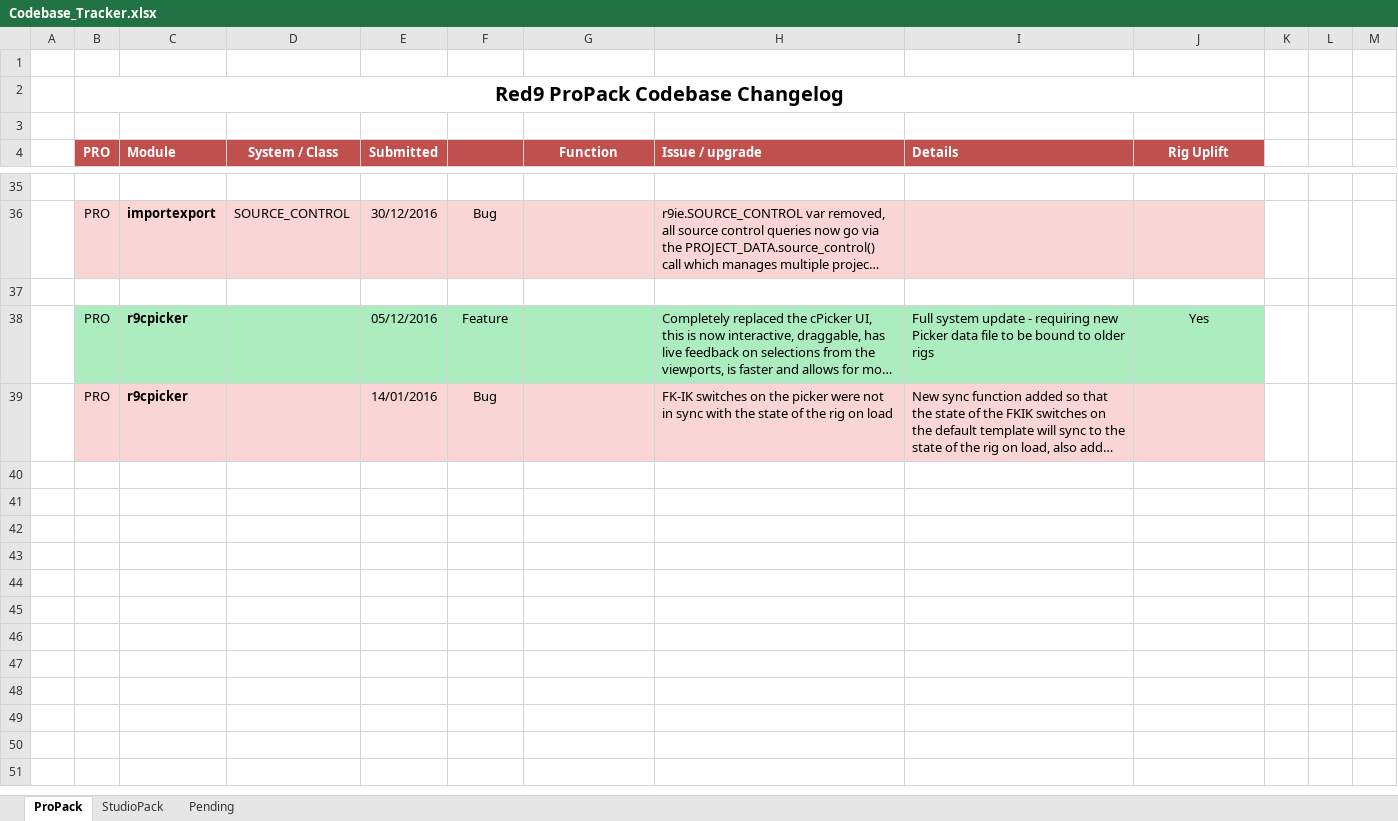
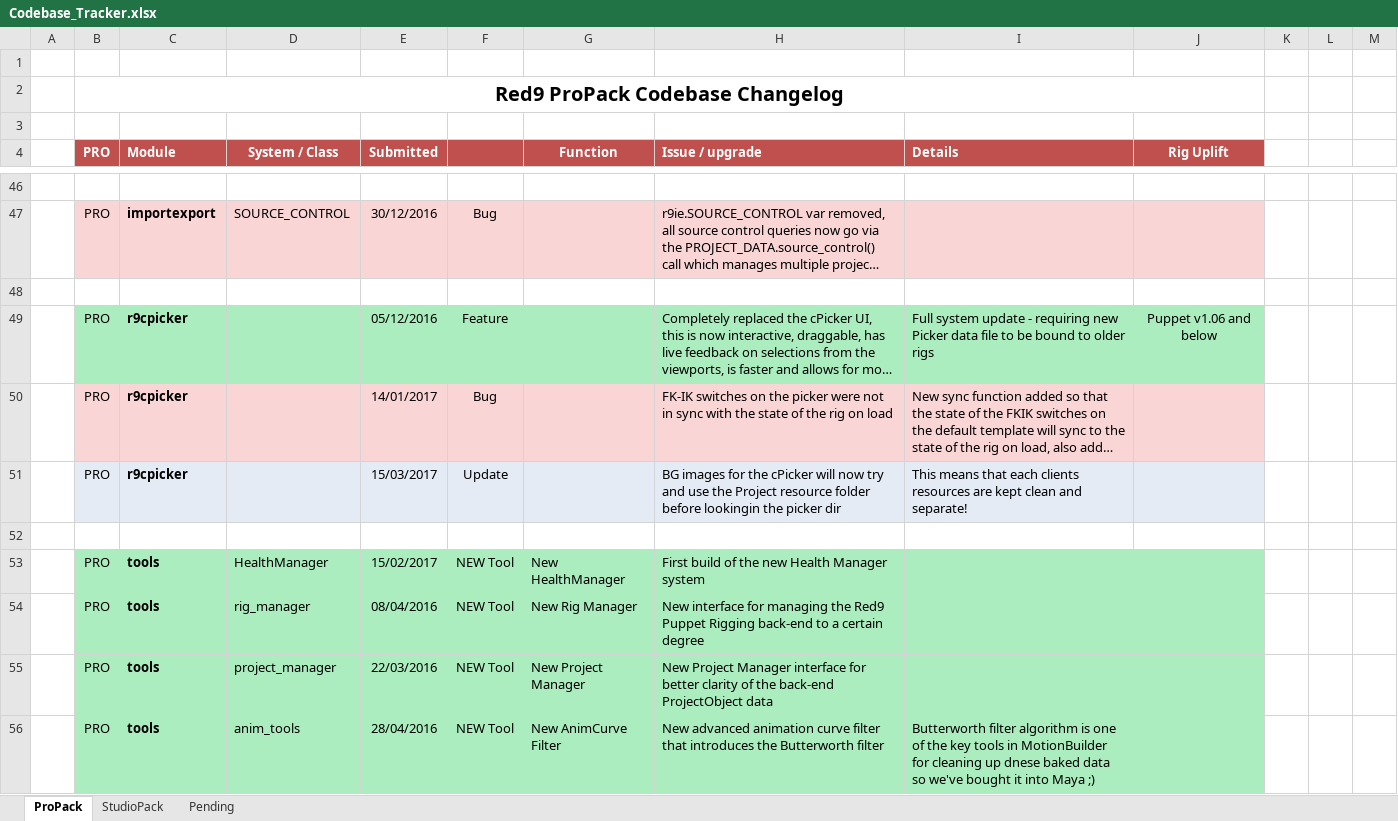
Before and after one commit to markj3d/Red9_StudioPack, an Excel workbook: Codebase_Tracker.xlsx, sheet ProPack, drawn as a sheet; only a part is shown, gaps mark what is left out; long unchanged cells end in …; values as stored, in another font and other column widths than the file's, no borders; addresses are those after the commit; the diff covers the shown part only; the diff names each change by its address in the sheet, - before the commit and + after, or states it on an @@ line.

```diff
--- a/Codebase_Tracker.xlsx (sheet ProPack)
+++ b/Codebase_Tracker.xlsx (sheet ProPack)
-J49 (Rig Uplift): Yes
+J49 (Rig Uplift): Puppet v1.06 and below
-E50 (Submitted): 14/01/2016
+E50 (Submitted): 14/01/2017
+row 51:  | PRO | r9cpicker |  | 15/03/2017 | Update |  | BG images for the cPicker will now try and use the Project resource folder before lookingin the picker dir | This means that each clients resources are kept clean and separate!
+row 52: (empty)
+row 53:  | PRO | tools | HealthManager | 15/02/2017 | NEW Tool | New HealthManager | First build of the new Health Manager system
+row 54:  | PRO | tools | rig_manager | 08/04/2016 | NEW Tool | New Rig Manager | New interface for managing the Red9 Puppet Rigging back-end to a certain degree
+row 55:  | PRO | tools | project_manager | 22/03/2016 | NEW Tool | New Project Manager | New Project Manager interface for better clarity of the back-end ProjectObject data
+row 56:  | PRO | tools | anim_tools | 28/04/2016 | NEW Tool | New AnimCurve Filter | New advanced animation curve filter that introduces the Butterworth filter | Butterworth filter algorithm is one of the key tools in MotionBuilder for cleaning up dnese baked data so we've bought it into Maya ;)
```
Also changed, not shown: 12 added rows, 1 removed row, 5 edited cells and cell formats elsewhere in this sheet, sheet StudioPack, 18 other files.
